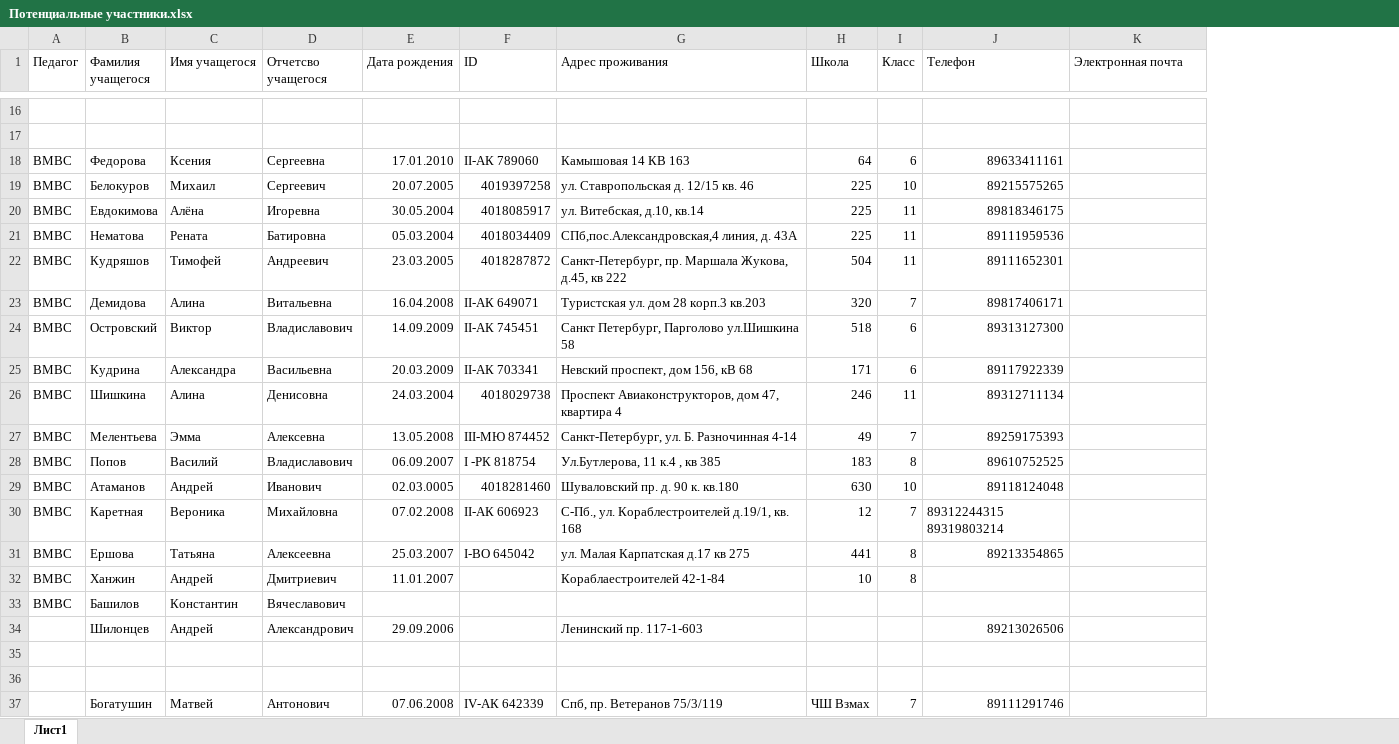
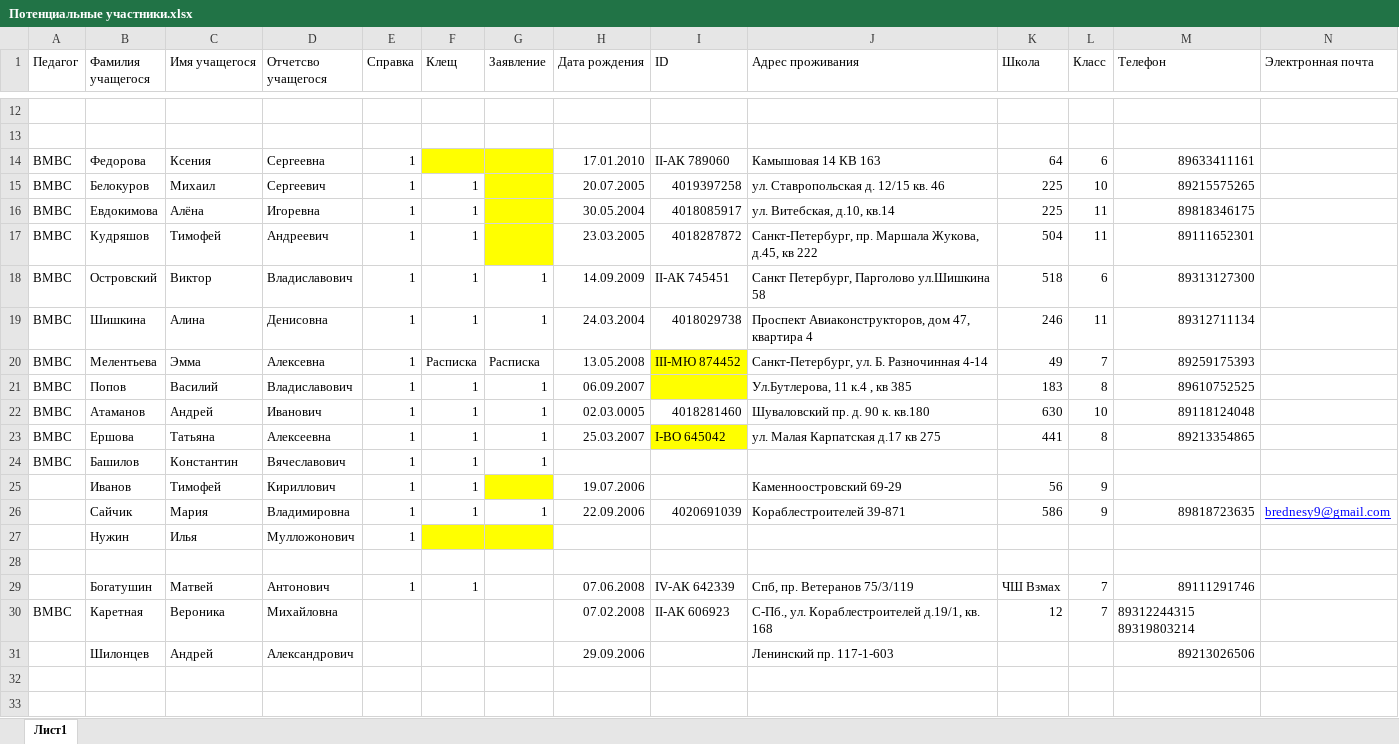
Before and after one commit to polydora/Lab-processings, an Excel workbook: Jashera 2022/Потенциальные участники.xlsx, sheet Лист1, drawn as a sheet; only a part is shown, gaps mark what is left out; values as stored, in another font and other column widths than the file's, no borders; removed rows and columns are numbered as before the commit, all else as after; rows hold the shown columns only; the diff covers the shown part only; the diff names each change by its address in the sheet, - before the commit and + after, or states it on an @@ line.

```diff
--- a/Jashera 2022/Потенциальные участники.xlsx (sheet Лист1)
+++ b/Jashera 2022/Потенциальные участники.xlsx (sheet Лист1)
+column E (Справка), rows 14-25: all 1; row 29: 1
+column F (Клещ), rows 15-25: 1 | 1 | 1 | 1 | 1 | Расписка | 1 | 1 | 1 | 1 | 1; row 29: 1
+column G (Заявление), rows 18-24: 1 | 1 | Расписка | 1 | 1 | 1 | 1
-row 21: ВМВС | Нематова | Рената | Батировна | 05.03.2004 | 4018034409 | СПб,пос.Александровская,4 линия, д. 43А | 225 | 11 | 89111959536
-row 23: ВМВС | Демидова | Алина | Витальевна | 16.04.2008 | II-АК 649071 | Туристская ул. дом 28 корп.3 кв.203 | 320 | 7 | 89817406171
-row 25: ВМВС | Кудрина | Александра | Васильевна | 20.03.2009 | II-АК 703341 | Невский проспект, дом 156, кВ 68 | 171 | 6 | 89117922339
-I20:I21 fill: none
+I20:I21 fill: #FFFF00
-I21 (ID): I -РК 818754
+I21 (ID): (empty)
-I23 fill: none
+I23 fill: #FFFF00
-row 32: ВМВС | Ханжин | Андрей | Дмитриевич | 11.01.2007 |  | Кораблаестроителей 42-1-84 | 10 | 8
-row 34:  | Шилонцев | Андрей | Александрович | 29.09.2006 |  | Ленинский пр. 117-1-603 |  |  | 89213026506
-row 25: (empty)
+row 25:  | Иванов | Тимофей | Кириллович | 1 | 1 |  | 19.07.2006 |  | Каменноостровский 69-29 | 56 | 9
+row 26:  | Сайчик | Мария | Владимировна | 1 | 1 | 1 | 22.09.2006 | 4020691039 | Кораблестроителей 39-871 | 586 | 9 | 89818723635 | brednesy9@gmail.com
+row 27:  | Нужин | Илья | Мулложонович | 1
+row 31:  | Шилонцев | Андрей | Александрович |  |  |  | 29.09.2006 |  | Ленинский пр. 117-1-603 |  |  | 89213026506
```
Also changed, not shown: 2 added rows, 6 removed rows and cell formats elsewhere in this sheet, 3 other files.
